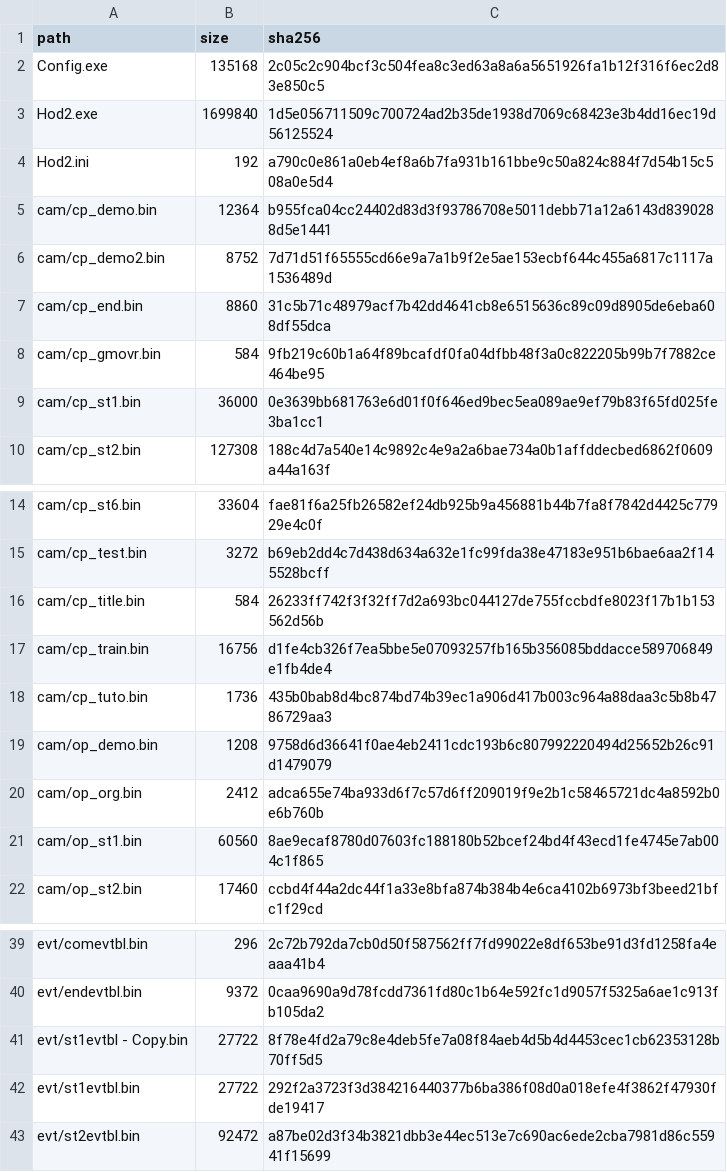
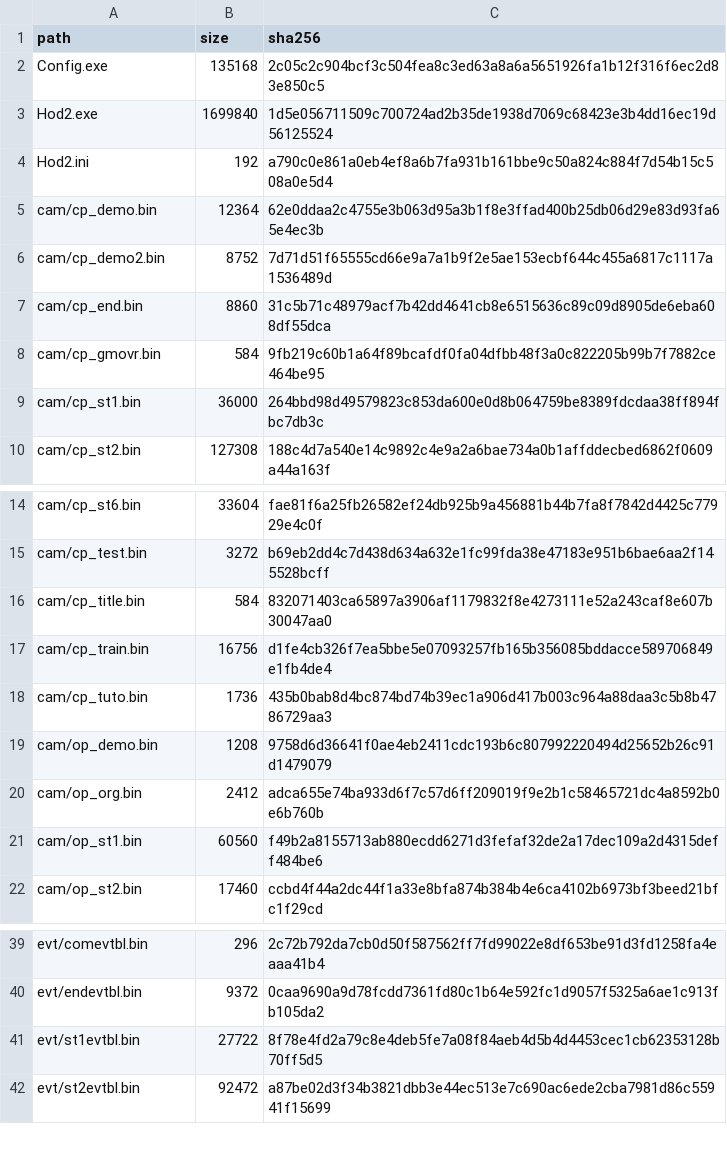
Before and after one commit to saul/hotd2-decomp, a CSV file: manifest.csv, drawn as a sheet; only a part is shown, gaps mark what is left out.

```diff
--- a/manifest.csv
+++ b/manifest.csv
@@ -4,3 +4,3 @@ Hod2.exe,1699840,1d5e056711509c700724ad2b35de1938d7069c68423e3b4dd16ec19d5612552
 Hod2.ini,192,a790c0e861a0eb4ef8a6b7fa931b161bbe9c50a824c884f7d54b15c508a0e5d4
-cam/cp_demo.bin,12364,b955fca04cc24402d83d3f93786708e5011debb71a12a6143d8390288d5e1441
+cam/cp_demo.bin,12364,62e0ddaa2c4755e3b063d95a3b1f8e3ffad400b25db06d29e83d93fa65e4ec3b
 cam/cp_demo2.bin,8752,7d71d51f65555cd66e9a7a1b9f2e5ae153ecbf644c455a6817c1117a1536489d
@@ -8,3 +8,3 @@ cam/cp_end.bin,8860,31c5b71c48979acf7b42dd4641cb8e6515636c89c09d8905de6eba608df5
 cam/cp_gmovr.bin,584,9fb219c60b1a64f89bcafdf0fa04dfbb48f3a0c822205b99b7f7882ce464be95
-cam/cp_st1.bin,36000,0e3639bb681763e6d01f0f646ed9bec5ea089ae9ef79b83f65fd025fe3ba1cc1
+cam/cp_st1.bin,36000,264bbd98d49579823c853da600e0d8b064759be8389fdcdaa38ff894fbc7db3c
 cam/cp_st2.bin,127308,188c4d7a540e14c9892c4e9a2a6bae734a0b1affddecbed6862f0609a44a163f
@@ -15,3 +15,3 @@ cam/cp_st6.bin,33604,fae81f6a25fb26582ef24db925b9a456881b44b7fa8f7842d4425c77929
 cam/cp_test.bin,3272,b69eb2dd4c7d438d634a632e1fc99fda38e47183e951b6bae6aa2f145528bcff
-cam/cp_title.bin,584,26233ff742f3f32ff7d2a693bc044127de755fccbdfe8023f17b1b153562d56b
+cam/cp_title.bin,584,832071403ca65897a3906af1179832f8e4273111e52a243caf8e607b30047aa0
 cam/cp_train.bin,16756,d1fe4cb326f7ea5bbe5e07093257fb165b356085bddacce589706849e1fb4de4
@@ -20,3 +20,3 @@ cam/op_demo.bin,1208,9758d6d36641f0ae4eb2411cdc193b6c807992220494d25652b26c91d14
 cam/op_org.bin,2412,adca655e74ba933d6f7c57d6ff209019f9e2b1c58465721dc4a8592b0e6b760b
-cam/op_st1.bin,60560,8ae9ecaf8780d07603fc188180b52bcef24bd4f43ecd1fe4745e7ab004c1f865
+cam/op_st1.bin,60560,f49b2a8155713ab880ecdd6271d3fefaf32de2a17dec109a2d4315deff484be6
 cam/op_st2.bin,17460,ccbd4f44a2dc44f1a33e8bfa874b384b4e6ca4102b6973bf3beed21bfc1f29cd
@@ -40,4 +40,3 @@ evt/comevtbl.bin,296,2c72b792da7cb0d50f587562ff7fd99022e8df653be91d3fd1258fa4eaa
 evt/endevtbl.bin,9372,0caa9690a9d78fcdd7361fd80c1b64e592fc1d9057f5325a6ae1c913fb105da2
-evt/st1evtbl - Copy.bin,27722,8f78e4fd2a79c8e4deb5fe7a08f84aeb4d5b4d4453cec1cb62353128b70ff5d5
-evt/st1evtbl.bin,27722,292f2a3723f3d384216440377b6ba386f08d0a018efe4f3862f47930fde19417
+evt/st1evtbl.bin,27722,8f78e4fd2a79c8e4deb5fe7a08f84aeb4d5b4d4453cec1cb62353128b70ff5d5
 evt/st2evtbl.bin,92472,a87be02d3f34b3821dbb3e44ec513e7c690ac6ede2cba7981d86c55941f15699
```
Also changed, not shown: 4 other files.
